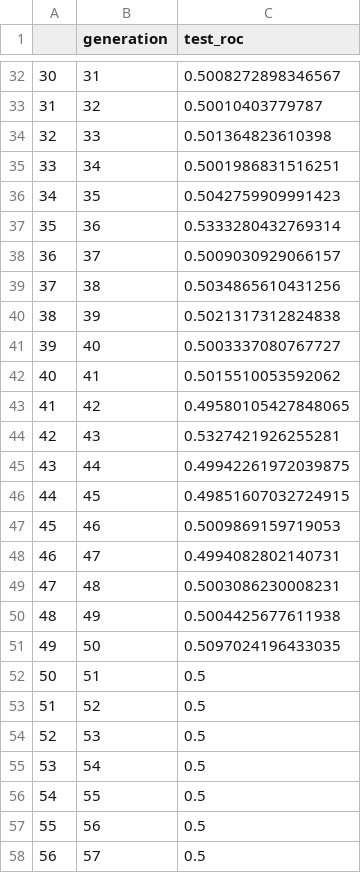
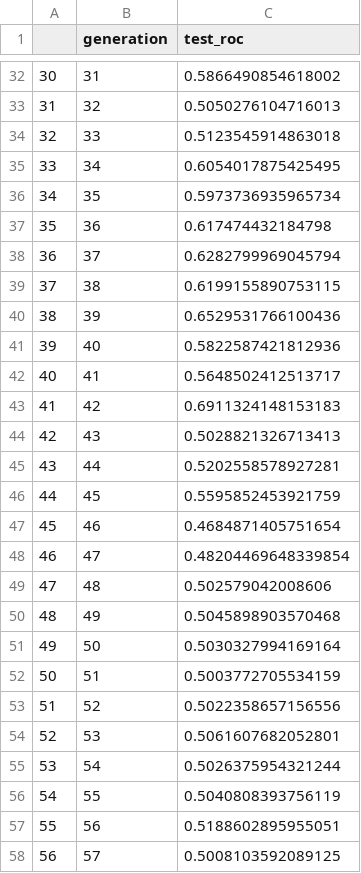
Before and after one commit to vidagharavian/GNNComparision, a CSV file: ranker/output/Griewank_d30_pop100_g200.csv, drawn as a sheet; only a part is shown, gaps mark what is left out; the diff covers the shown part only.

```diff
--- a/ranker/output/Griewank_d30_pop100_g200.csv
+++ b/ranker/output/Griewank_d30_pop100_g200.csv
@@ -32,27 +32,27 @@
-30,31,0.5008272898346567
-31,32,0.50010403779787
-32,33,0.501364823610398
-33,34,0.5001986831516251
-34,35,0.5042759909991423
-35,36,0.5333280432769314
-36,37,0.5009030929066157
-37,38,0.5034865610431256
-38,39,0.5021317312824838
-39,40,0.5003337080767727
-40,41,0.5015510053592062
-41,42,0.49580105427848065
-42,43,0.5327421926255281
-43,44,0.49942261972039875
-44,45,0.49851607032724915
-45,46,0.5009869159719053
-46,47,0.4994082802140731
-47,48,0.5003086230008231
-48,49,0.5004425677611938
-49,50,0.5097024196433035
-50,51,0.5
-51,52,0.5
-52,53,0.5
-53,54,0.5
-54,55,0.5
-55,56,0.5
-56,57,0.5
+30,31,0.5866490854618002
+31,32,0.5050276104716013
+32,33,0.5123545914863018
+33,34,0.6054017875425495
+34,35,0.5973736935965734
+35,36,0.617474432184798
+36,37,0.6282799969045794
+37,38,0.6199155890753115
+38,39,0.6529531766100436
+39,40,0.5822587421812936
+40,41,0.5648502412513717
+41,42,0.6911324148153183
+42,43,0.5028821326713413
+43,44,0.5202558578927281
+44,45,0.5595852453921759
+45,46,0.4684871405751654
+46,47,0.48204469648339854
+47,48,0.502579042008606
+48,49,0.5045898903570468
+49,50,0.5030327994169164
+50,51,0.5003772705534159
+51,52,0.5022358657156556
+52,53,0.5061607682052801
+53,54,0.5026375954321244
+54,55,0.5040808393756119
+55,56,0.5188602895955051
+56,57,0.5008103592089125
```
Also changed, not shown: 168 edited cells elsewhere in this file, 3 other files.
